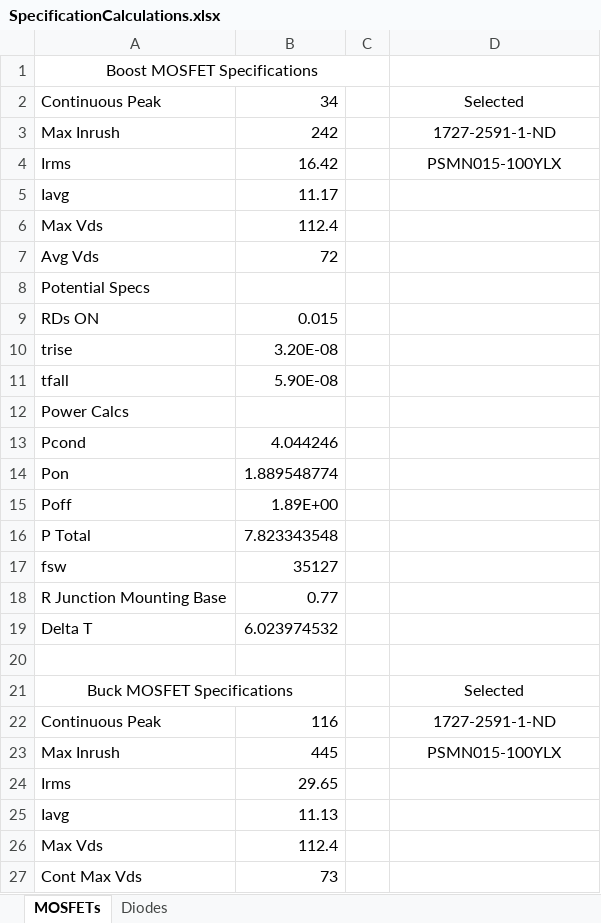
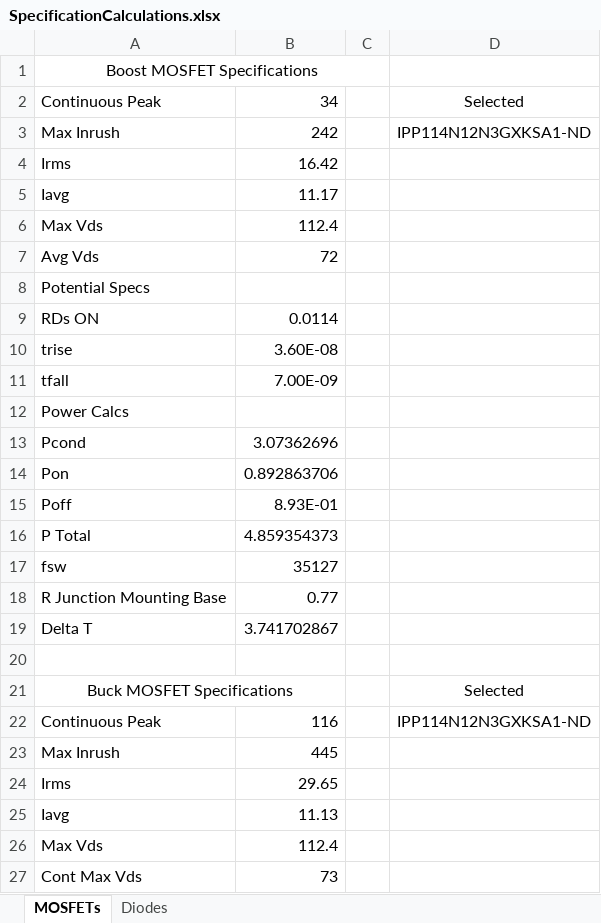
Before and after one commit to jonhunterking/SolarFlorez, an Excel workbook: Datasheets/SpecificationCalculations.xlsx, sheet MOSFETs, drawn as a sheet; only a part is shown; values as stored, in another font and other column widths than the file's, no borders; the diff covers the shown part only; the diff names each change by its address in the sheet, - before the commit and + after, or states it on an @@ line.

Commit message:
Added datasheets and spreadsheets for calculations:

```diff
--- a/Datasheets/SpecificationCalculations.xlsx (sheet MOSFETs)
+++ b/Datasheets/SpecificationCalculations.xlsx (sheet MOSFETs)
-D3: 1727-2591-1-ND
+D3: IPP114N12N3GXKSA1-ND
-D4: PSMN015-100YLX
+D4: (empty)
-B9: 0.015
+B9: 0.0114
-B10: 3.20E-08
+B10: 3.60E-08
-B11: 5.90E-08
+B11: 7.00E-09
-B13: 4.044246
+B13: 3.07362696
-B14: 1.889548774
+B14: 0.892863706
-B15: 1.89E+00
+B15: 8.93E-01
-B16: 7.823343548
+B16: 4.859354373
-B19: 6.023974532
+B19: 3.741702867
-D22: 1727-2591-1-ND
+D22: IPP114N12N3GXKSA1-ND
-D23: PSMN015-100YLX
+D23: (empty)
```
Also changed, not shown: 8 edited cells elsewhere in this sheet, 7 other files.
